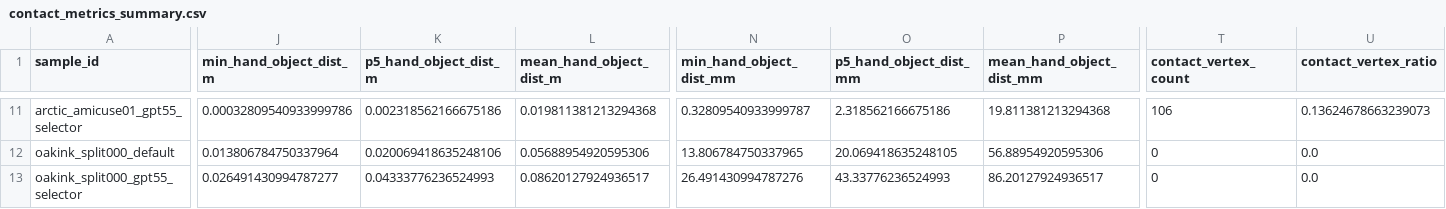
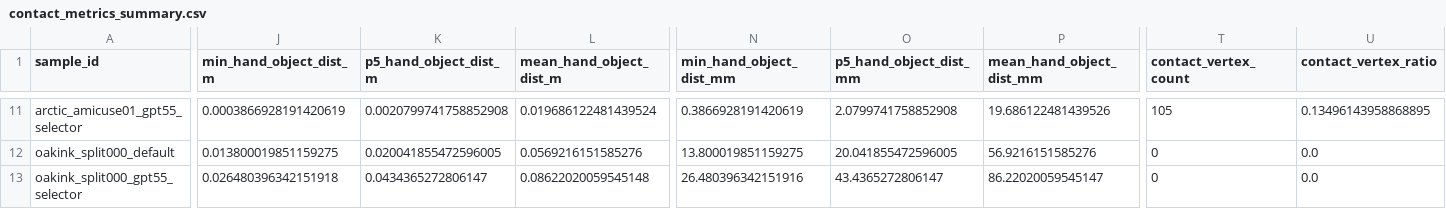
Before and after one commit to hahayun3325/hoiso, a CSV file: docs/phase1/step2_first_contact_metrics/contact_metrics_summary.csv, drawn as a sheet; only a part is shown, gaps mark what is left out; the diff covers the shown part only; the diff names each change by its address in the sheet, - before the commit and + after, or states it on an @@ line.

Commit message:
phase1: add first contact metrics log and labels

```diff
--- a/docs/phase1/step2_first_contact_metrics/contact_metrics_summary.csv
+++ b/docs/phase1/step2_first_contact_metrics/contact_metrics_summary.csv
-J11 (min_hand_object_dist_m): 0.00032809540933999786
+J11 (min_hand_object_dist_m): 0.0003866928191420619
-K11 (p5_hand_object_dist_m): 0.002318562166675186
+K11 (p5_hand_object_dist_m): 0.0020799741758852908
-L11 (mean_hand_object_dist_m): 0.019811381213294368
+L11 (mean_hand_object_dist_m): 0.019686122481439524
-N11 (min_hand_object_dist_mm): 0.32809540933999787
+N11 (min_hand_object_dist_mm): 0.3866928191420619
-O11 (p5_hand_object_dist_mm): 2.318562166675186
+O11 (p5_hand_object_dist_mm): 2.0799741758852908
-P11 (mean_hand_object_dist_mm): 19.811381213294368
+P11 (mean_hand_object_dist_mm): 19.686122481439526
-T11 (contact_vertex_count): 106
+T11 (contact_vertex_count): 105
-U11 (contact_vertex_ratio): 0.13624678663239073
+U11 (contact_vertex_ratio): 0.13496143958868895
-J12 (min_hand_object_dist_m): 0.013806784750337964
+J12 (min_hand_object_dist_m): 0.013800019851159275
-K12 (p5_hand_object_dist_m): 0.020069418635248106
+K12 (p5_hand_object_dist_m): 0.020041855472596005
-L12 (mean_hand_object_dist_m): 0.05688954920595306
+L12 (mean_hand_object_dist_m): 0.0569216151585276
-N12 (min_hand_object_dist_mm): 13.806784750337965
+N12 (min_hand_object_dist_mm): 13.800019851159275
-O12 (p5_hand_object_dist_mm): 20.069418635248105
+O12 (p5_hand_object_dist_mm): 20.041855472596005
-P12 (mean_hand_object_dist_mm): 56.88954920595306
+P12 (mean_hand_object_dist_mm): 56.9216151585276
-J13 (min_hand_object_dist_m): 0.026491430994787277
+J13 (min_hand_object_dist_m): 0.026480396342151918
-K13 (p5_hand_object_dist_m): 0.04333776236524993
+K13 (p5_hand_object_dist_m): 0.0434365272806147
-L13 (mean_hand_object_dist_m): 0.08620127924936517
+L13 (mean_hand_object_dist_m): 0.08622020059545148
-N13 (min_hand_object_dist_mm): 26.491430994787276
+N13 (min_hand_object_dist_mm): 26.480396342151916
-O13 (p5_hand_object_dist_mm): 43.33776236524993
+O13 (p5_hand_object_dist_mm): 43.4365272806147
-P13 (mean_hand_object_dist_mm): 86.20127924936517
+P13 (mean_hand_object_dist_mm): 86.22020059545147
```
Also changed, not shown: 62 edited cells elsewhere in this file, 2 other files.
